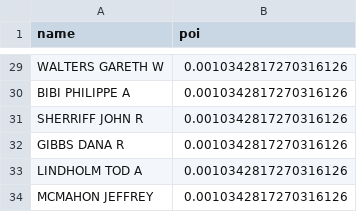
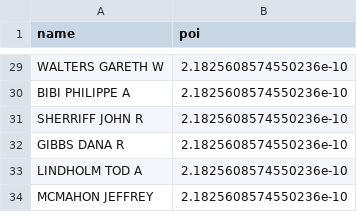
Before and after one commit to jason-li-831202/6st-DL-CVMarathon, a CSV file: D51 - D53：Kaggle期中考 考ML與調參相關/midterm_data/mid-term_submission_stacking.csv, drawn as a sheet; only a part is shown, gaps mark what is left out; the diff covers the shown part only; the diff names each change by its address in the sheet, - before the commit and + after, or states it on an @@ line.

```diff
--- a/D51 - D53：Kaggle期中考 考ML與調參相關/midterm_data/mid-term_submission_stacking.csv
+++ b/D51 - D53：Kaggle期中考 考ML與調參相關/midterm_data/mid-term_submission_stacking.csv
-B29:B34 (poi): 0.0010342817270316126
+B29:B34 (poi): 2.1825608574550236e-10
```
Also changed, not shown: 27 edited cells elsewhere in this file, D51 - D53：Kaggle期中考 考ML與調參相關/midterm_data/mid-term_submission_forest.csv, 2 other files.
